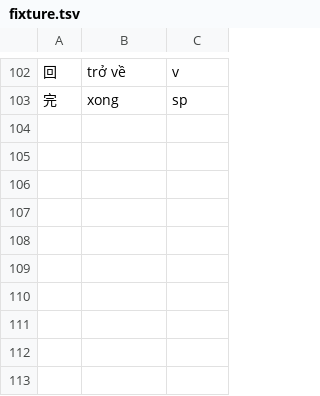
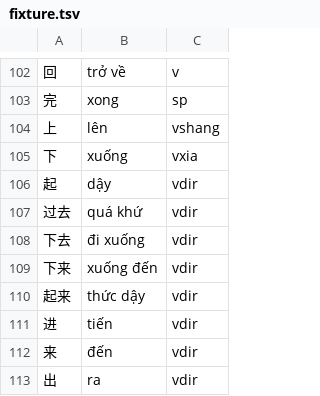
Before and after one commit to n-pn/chivi, a TSV file: db/vpdicts/fixture.tsv, drawn as a sheet; only a part is shown, gaps mark what is left out; the diff names each change by its address in the sheet, - before the commit and + after, or states it on an @@ line.

Commit message:
add vdir support

```diff
--- a/db/vpdicts/fixture.tsv
+++ b/db/vpdicts/fixture.tsv
+row 104: 上 | lên | vshang
+row 105: 下 | xuống | vxia
+row 106: 起 | dậy | vdir
+row 107: 过去 | quá khứ | vdir
+row 108: 下去 | đi xuống | vdir
+row 109: 下来 | xuống đến | vdir
+row 110: 起来 | thức dậy | vdir
+row 111: 进 | tiến | vdir
+row 112: 来 | đến | vdir
+row 113: 出 | ra | vdir
```
Also changed, not shown: db/vpdicts/essence.tsv, 26 other files.
